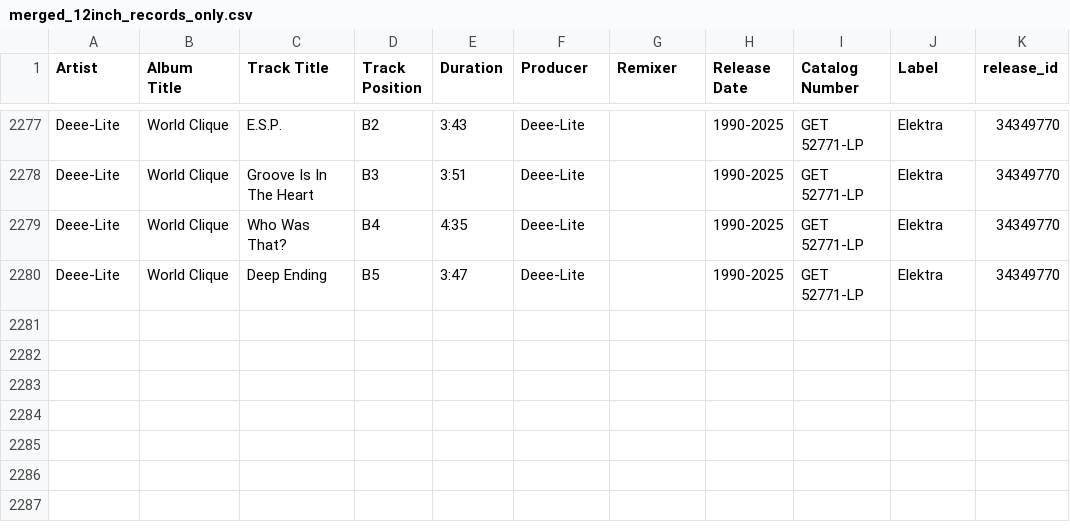
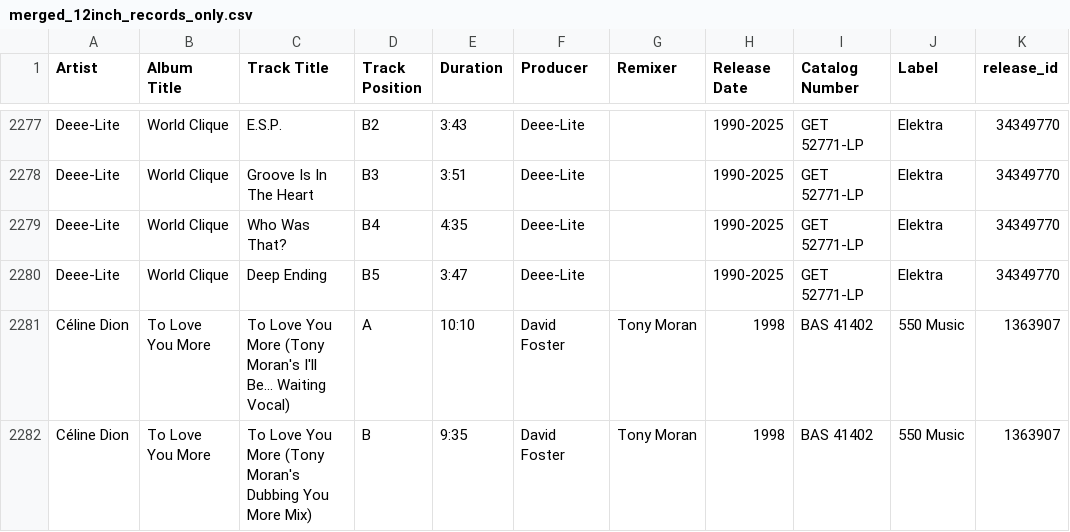
Before and after one commit to tcwalkerjr/vinyl-search-app, a CSV file: merged_12inch_records_only.csv, drawn as a sheet; only a part is shown, gaps mark what is left out; the diff names each change by its address in the sheet, - before the commit and + after, or states it on an @@ line.

```diff
--- a/merged_12inch_records_only.csv
+++ b/merged_12inch_records_only.csv
+row 2281: Céline Dion | To Love You More | To Love You More (Tony Moran's I'll Be... Waiting Vocal) | A | 10:10 | David Foster | Tony Moran | 1998 | BAS 41402 | 550 Music | 1363907
+row 2282: Céline Dion | To Love You More | To Love You More (Tony Moran's Dubbing You More Mix) | B | 9:35 | David Foster | Tony Moran | 1998 | BAS 41402 | 550 Music | 1363907
```
